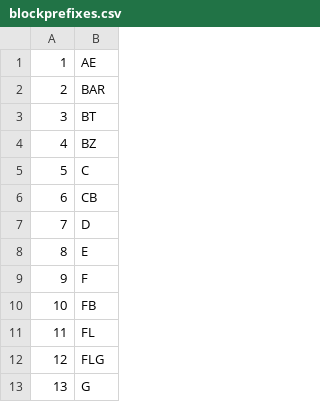
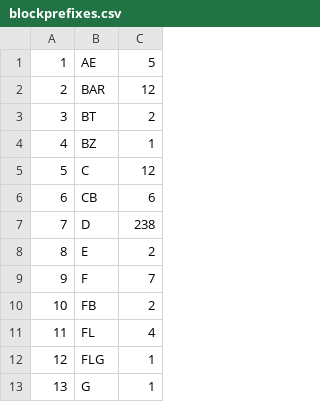
Before and after one commit to FOSSEE/Common-Interface-Project, a CSV file: blockprefixes.csv, drawn as a sheet; only a part is shown; the diff names each change by its address in the sheet, - before the commit and + after, or states it on an @@ line.

Commit message:
get count of block prefixes

```diff
--- a/blockprefixes.csv
+++ b/blockprefixes.csv
+column C, rows 1-13: 5 | 12 | 2 | 1 | 12 | 6 | 238 | 2 | 7 | 2 | 4 | 1 | 1
```
Also changed, not shown: 3 other files.
